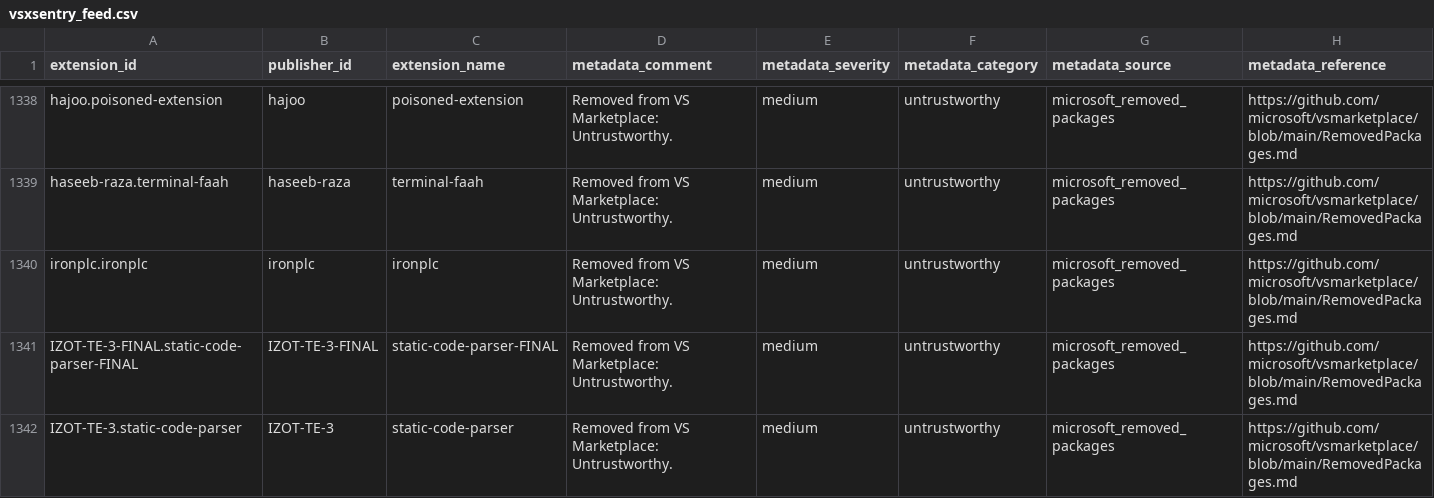
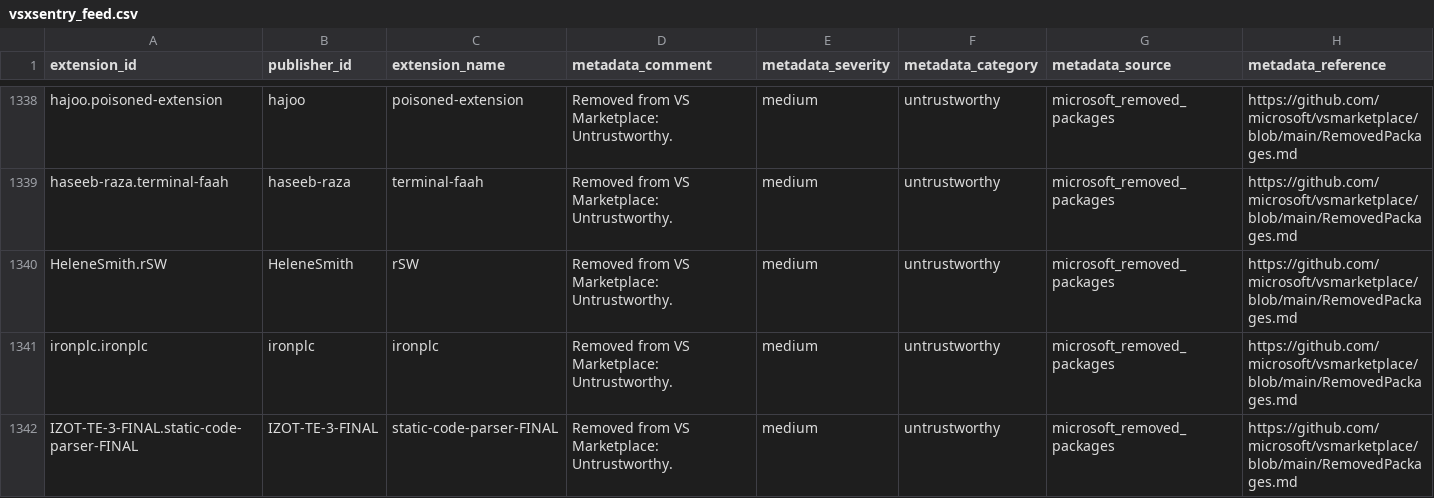
Before and after one commit to vsxsentry/vsxsentry.github.io, a CSV file: feeds/vsxsentry_feed.csv, drawn as a sheet; only a part is shown, gaps mark what is left out; the shorter side is filled out with more unchanged rows; rows hold the shown columns only; the diff names each change by its address in the sheet, - before the commit and + after, or states it on an @@ line.

```diff
--- a/feeds/vsxsentry_feed.csv
+++ b/feeds/vsxsentry_feed.csv
+row 1340: HeleneSmith.rSW | HeleneSmith | rSW | Removed from VS Marketplace: Untrustworthy. | medium | untrustworthy | microsoft_removed_packages | https://github.com/microsoft/vsmarketplace/blob/main/RemovedPackages.md
```
Also changed, not shown: feeds/vsxsentry_malicious_feed.csv, feeds/vsxsentry_opencti_import.csv, 11 other files.
